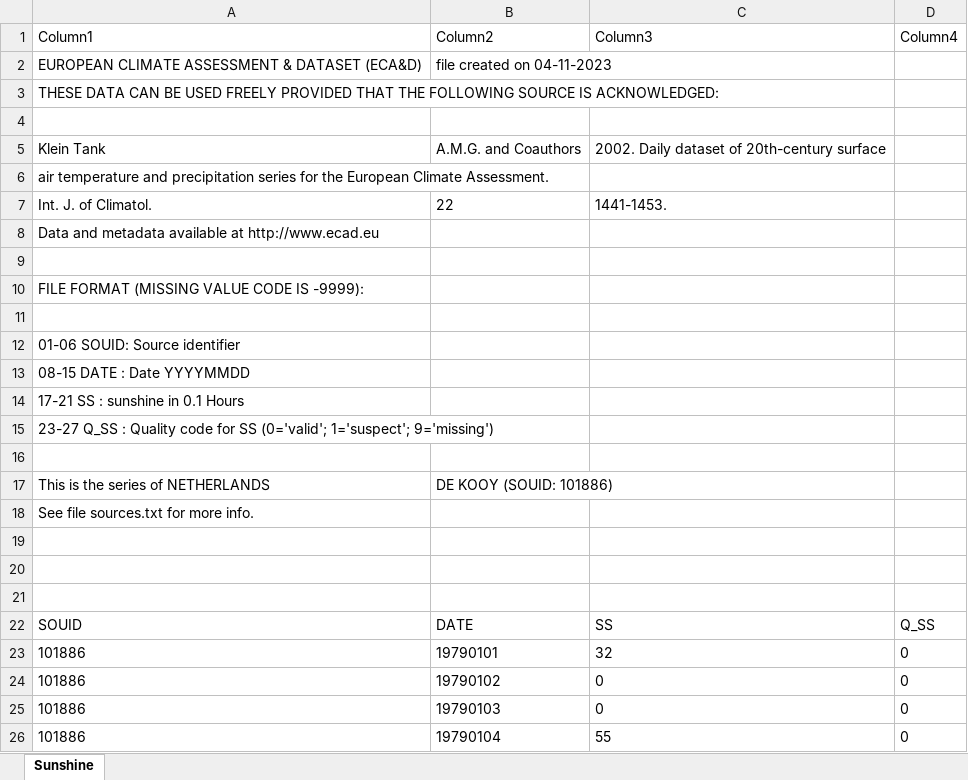
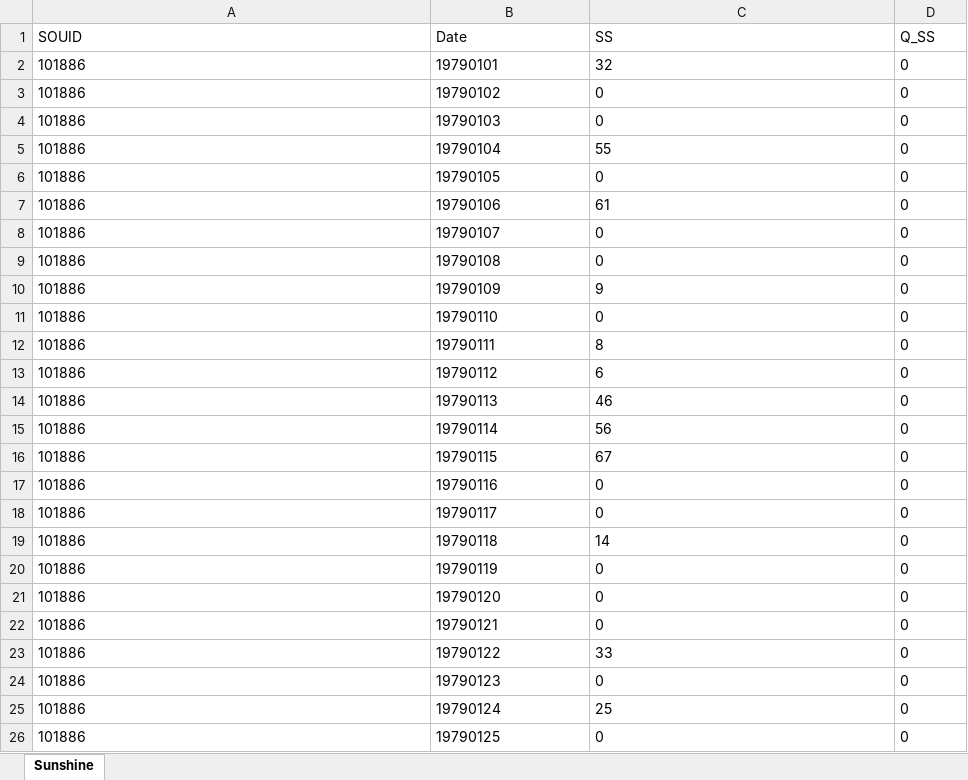
Before and after one commit to MaleneKjeldsen/Data_weather, an Excel workbook: Weather data_Sunshine.xlsx, sheet Sunshine, drawn as a sheet; only a part is shown; the shorter side is filled out with more unchanged rows; values as stored, in another font and other column widths than the file's, no borders; table styles not drawn; removed rows and columns are numbered as before the commit, all else as after; the diff names each change by its address in the sheet, - before the commit and + after, or states it on an @@ line.

```diff
--- a/Weather data_Sunshine.xlsx (sheet Sunshine)
+++ b/Weather data_Sunshine.xlsx (sheet Sunshine)
-row 1: Column1 | Column2 | Column3 | Column4
-row 2: EUROPEAN CLIMATE ASSESSMENT & DATASET (ECA&D) | file created on 04-11-2023
-row 3: THESE DATA CAN BE USED FREELY PROVIDED THAT THE FOLLOWING SOURCE IS ACKNOWLEDGED:
-row 4: (empty)
-row 5: Klein Tank | A.M.G. and Coauthors | 2002. Daily dataset of 20th-century surface
-row 6: air temperature and precipitation series for the European Climate Assessment.
-row 7: Int. J. of Climatol. | 22 | 1441-1453.
-row 8: Data and metadata available at http://www.ecad.eu
-row 9: (empty)
-row 10: FILE FORMAT (MISSING VALUE CODE IS -9999):
-row 11: (empty)
-row 12: 01-06 SOUID: Source identifier
-row 13: 08-15 DATE : Date YYYYMMDD
-row 14: 17-21 SS : sunshine in 0.1 Hours
-row 15: 23-27 Q_SS : Quality code for SS (0='valid'; 1='suspect'; 9='missing')
-row 16: (empty)
-row 17: This is the series of NETHERLANDS | DE KOOY (SOUID: 101886)
-row 18: See file sources.txt for more info.
-row 19: (empty)
-row 20: (empty)
-row 21: (empty)
-B1: DATE
+B1: Date
```
Also changed, not shown: Weather data_Precipitation.xlsx, Weather data_Wind speed.xlsx.
